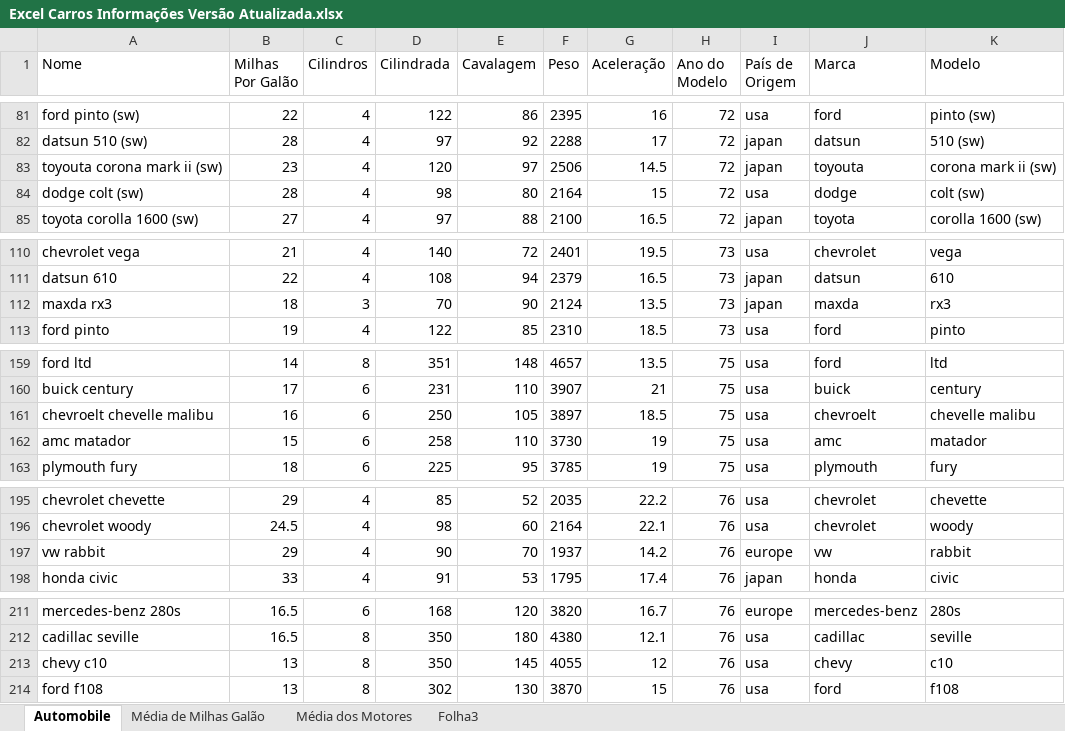
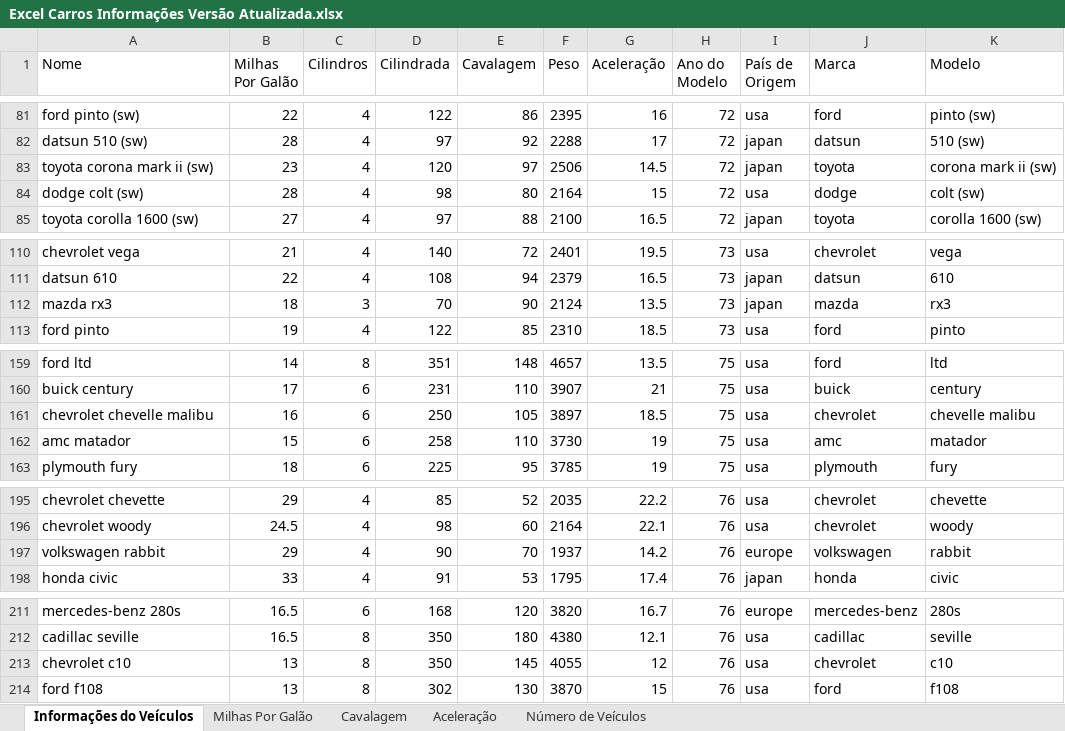
Before and after one commit to zDragonPaulo/SI-TG1, an Excel workbook: Excel Carros Informações Versão Atualizada.xlsx, sheet Informações do Veículos, drawn as a sheet; only a part is shown, gaps mark what is left out; values as stored, in another font and other column widths than the file's, no borders; table styles not drawn; the diff covers the shown part only; the diff names each change by its address in the sheet, - before the commit and + after, or states it on an @@ line.

```diff
--- a/Excel Carros Informações Versão Atualizada.xlsx (sheet Informações do Veículos)
+++ b/Excel Carros Informações Versão Atualizada.xlsx (sheet Informações do Veículos)
-sheet tab: Automobile
+sheet tab: Informações do Veículos
-sheet tab: Média de Milhas Galão
-sheet tab: Média dos Motores
-sheet tab: Folha3
+sheet tab: Milhas Por Galão
+sheet tab: Cavalagem
+sheet tab: Aceleração
+sheet tab: Número de Veículos
-A83 (Nome): toyouta corona mark ii (sw)
+A83 (Nome): toyota corona mark ii (sw)
-J83 (Marca): toyouta
+J83 (Marca): toyota
-A112 (Nome): maxda rx3
+A112 (Nome): mazda rx3
-J112 (Marca): maxda
+J112 (Marca): mazda
-A161 (Nome): chevroelt chevelle malibu
+A161 (Nome): chevrolet chevelle malibu
-J161 (Marca): chevroelt
+J161 (Marca): chevrolet
-A197 (Nome): vw rabbit
+A197 (Nome): volkswagen rabbit
-J197 (Marca): vw
+J197 (Marca): volkswagen
-A213 (Nome): chevy c10
+A213 (Nome): chevrolet c10
-J213 (Marca): chevy
+J213 (Marca): chevrolet
```
Also changed, not shown: 21 edited cells elsewhere in this sheet, charts or pictures.
